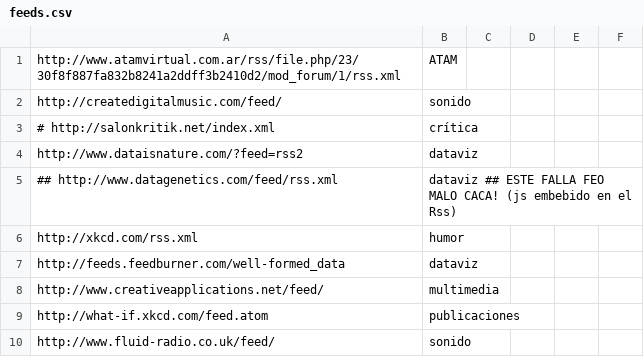
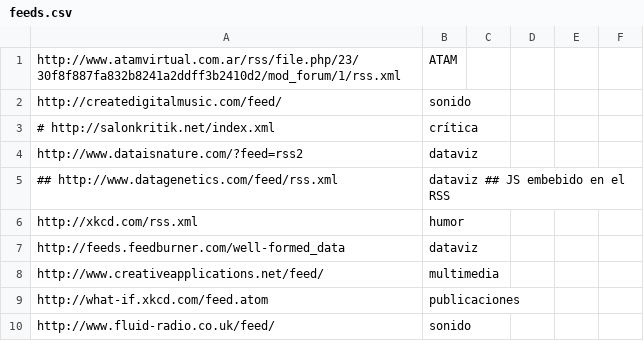
Before and after one commit to LABSL-ATAM/radar-aggregator, a CSV file: feeds.csv, drawn as a sheet; only a part is shown.

Commit message:
Update feeds.csv

```diff
--- a/feeds.csv
+++ b/feeds.csv
@@ -4,3 +4,3 @@ http://createdigitalmusic.com/feed/,sonido
 http://www.dataisnature.com/?feed=rss2,dataviz
-## http://www.datagenetics.com/feed/rss.xml,dataviz ## ESTE FALLA FEO MALO CACA! (js embebido en el Rss)
+## http://www.datagenetics.com/feed/rss.xml,dataviz ## JS embebido en el RSS
 http://xkcd.com/rss.xml,humor
```
